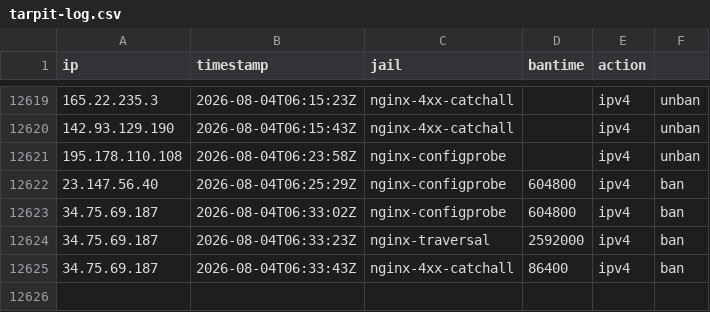
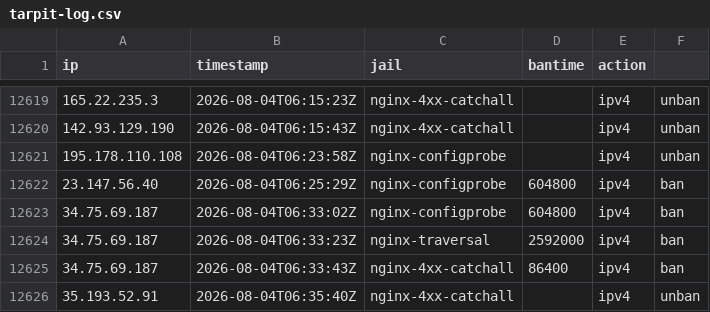
Before and after one commit to perrins-p/EDL, a CSV file: tarpit-log.csv, drawn as a sheet; only a part is shown, gaps mark what is left out.

Commit message:
unban 35.193.52.91 (nginx-4xx-catchall)

```diff
--- a/tarpit-log.csv
+++ b/tarpit-log.csv
@@ -12625 +12625,2 @@ ip,timestamp,jail,bantime,action
 34.75.69.187,2026-08-04T06:33:43Z,nginx-4xx-catchall,86400,ipv4,ban
+35.193.52.91,2026-08-04T06:35:40Z,nginx-4xx-catchall,,ipv4,unban
```
Also changed, not shown: 2 other files.
